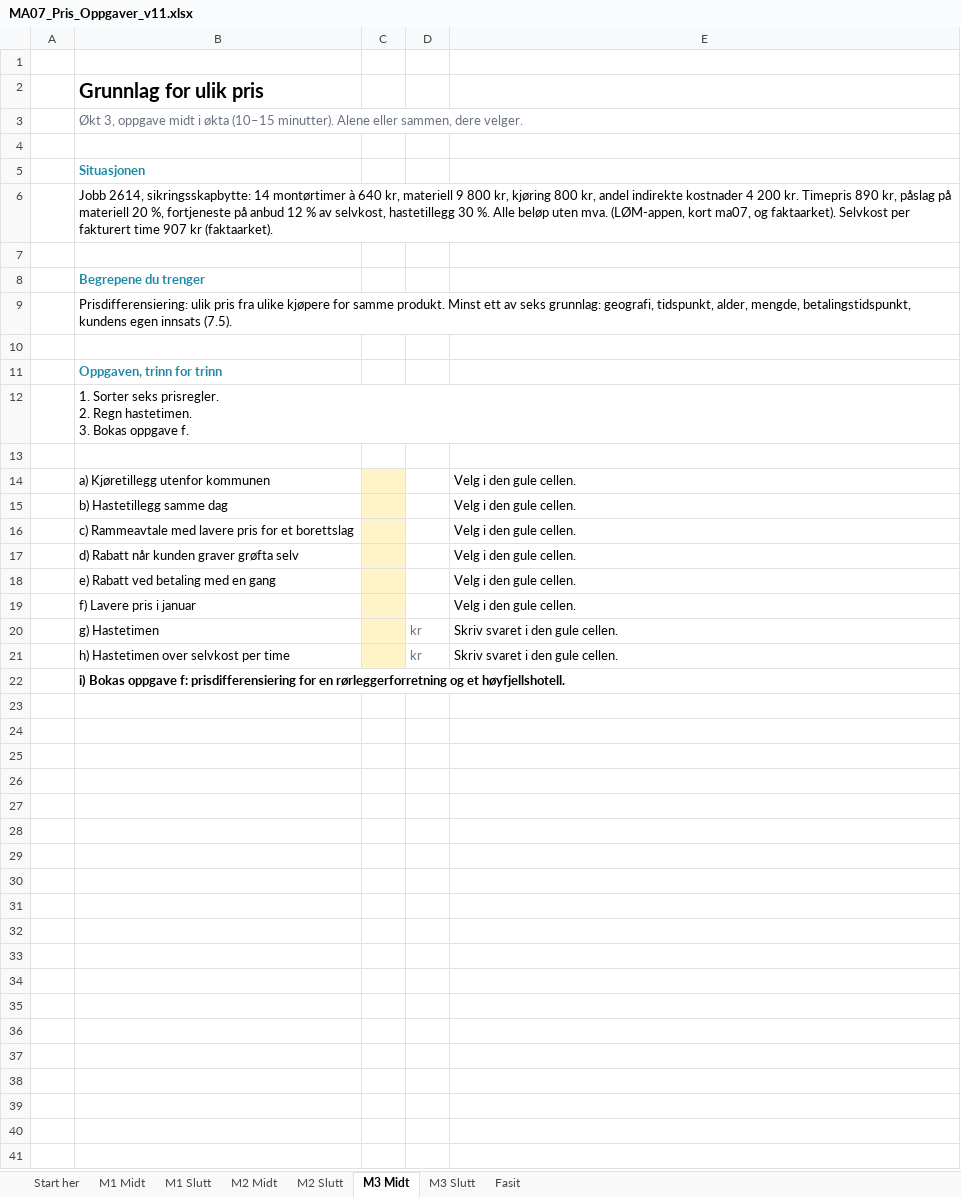
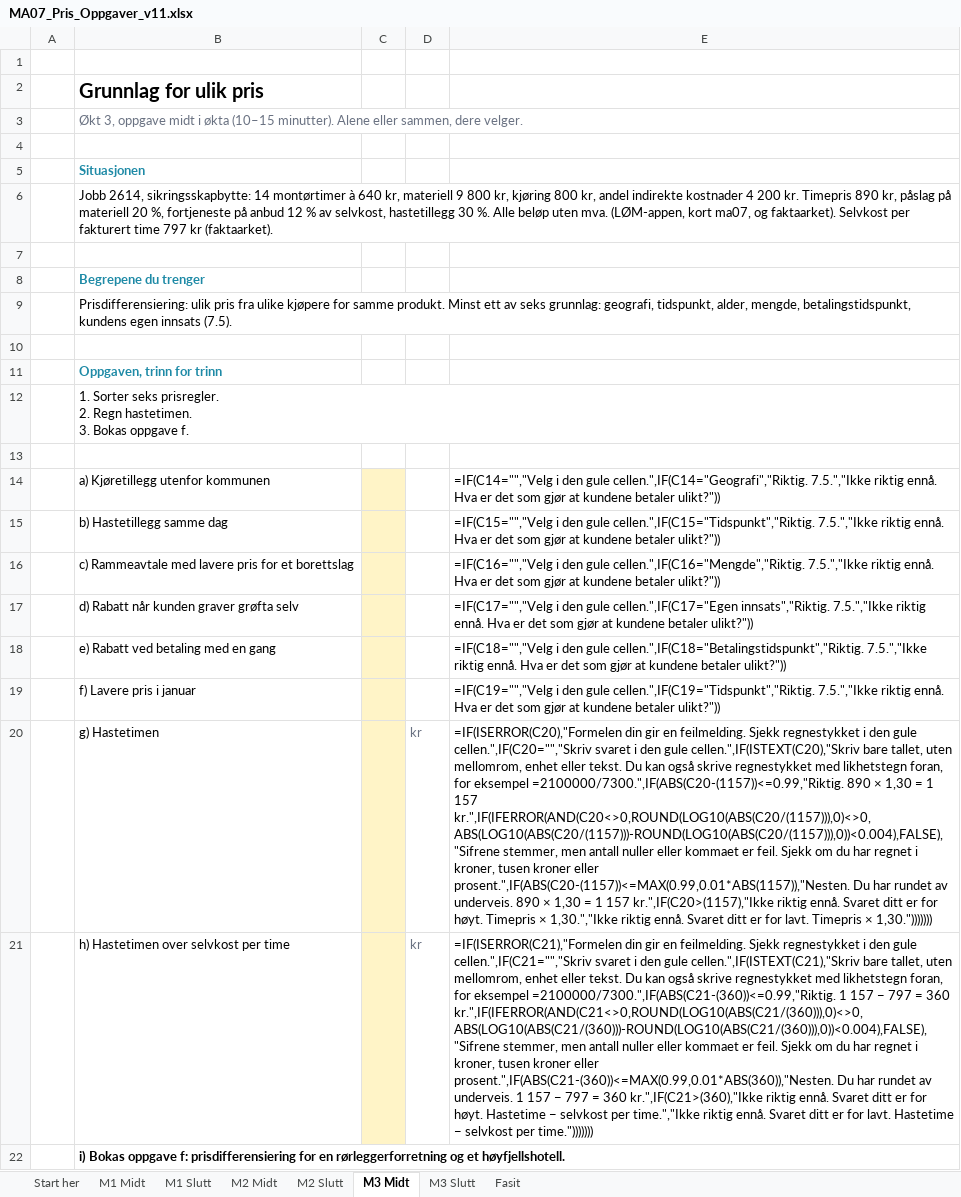
Before and after one commit to Truthseeker1968/lom-app, an Excel workbook: pensum/ma07/MA07_Pris_Oppgaver_v11.xlsx, sheet M3 Midt, drawn as a sheet; values as stored, in another font and other column widths than the file's, no borders; formulas without a stored value are shown as written; conditional formats not drawn; the diff names each change by its address in the sheet, - before the commit and + after, or states it on an @@ line.

Commit message:
MA07: selvkost per time 797 kr (med materialpåslaget)

```diff
--- a/pensum/ma07/MA07_Pris_Oppgaver_v11.xlsx (sheet M3 Midt)
+++ b/pensum/ma07/MA07_Pris_Oppgaver_v11.xlsx (sheet M3 Midt)
-B6: …fakturert time 907 kr (faktaarket).
+B6: …fakturert time 797 kr (faktaarket).
-E14: Velg i den gule cellen.
+E14: =IF(C14="","Velg i den gule cellen.",IF(C14="Geografi","Riktig. 7.5.","Ikke riktig ennå. Hva er det som gjør at kundene betaler ulikt?"))
-E15: Velg i den gule cellen.
+E15: =IF(C15="","Velg i den gule cellen.",IF(C15="Tidspunkt","Riktig. 7.5.","Ikke riktig ennå. Hva er det som gjør at kundene betaler ulikt?"))
-E16: Velg i den gule cellen.
+E16: =IF(C16="","Velg i den gule cellen.",IF(C16="Mengde","Riktig. 7.5.","Ikke riktig ennå. Hva er det som gjør at kundene betaler ulikt?"))
-E17: Velg i den gule cellen.
+E17: =IF(C17="","Velg i den gule cellen.",IF(C17="Egen innsats","Riktig. 7.5.","Ikke riktig ennå. Hva er det som gjør at kundene betaler ulikt?"))
-E18: Velg i den gule cellen.
+E18: =IF(C18="","Velg i den gule cellen.",IF(C18="Betalingstidspunkt","Riktig. 7.5.","Ikke riktig ennå. Hva er det som gjør at kundene betaler ulikt?"))
-E19: Velg i den gule cellen.
+E19: =IF(C19="","Velg i den gule cellen.",IF(C19="Tidspunkt","Riktig. 7.5.","Ikke riktig ennå. Hva er det som gjør at kundene betaler ulikt?"))
-E20: Skriv svaret i den gule cellen.
+E20: =IF(ISERROR(C20),"Formelen din gir en feilmelding. Sjekk regnestykket i den gule cellen.",IF(C20="","Skriv svaret i den gule cellen.",IF(ISTEXT(C20),"Skriv bare tallet, uten mellomrom, enhet eller tekst. Du kan også skrive regnestykket med likhetstegn foran, for eksempel =2100000/7300.",IF(ABS(C20-(1157))<=0.99,"Riktig. 890 × 1,30 = 1 157 kr.",IF(IFERROR(AND(C20<>0,ROUND(LOG10(ABS(C20/(1157))),0)<>0,ABS(LOG10(ABS(C20/(1157)))-ROUND(LOG10(ABS(C20/(1157))),0))<0.004),FALSE),"Sifrene stemmer, men antall nuller eller kommaet er feil. Sjekk om du har regnet i kroner, tusen kroner eller prosent.",IF(ABS(C20-(1157))<=MAX(0.99,0.01*ABS(1157)),"Nesten. Du har rundet av underveis. 890 × 1,30 = 1 157 kr.",IF(C20>(1157),"Ikke riktig ennå. Svaret ditt er for høyt. Timepris × 1,30.","Ikke riktig ennå. Svaret ditt er for lavt. Timepris × 1,30.")))))))
-E21: Skriv svaret i den gule cellen.
+E21: =IF(ISERROR(C21),"Formelen din gir en feilmelding. Sjekk regnestykket i den gule cellen.",IF(C21="","Skriv svaret i den gule cellen.",IF(ISTEXT(C21),"Skriv bare tallet, uten mellomrom, enhet eller tekst. Du kan også skrive regnestykket med likhetstegn foran, for eksempel =2100000/7300.",IF(ABS(C21-(360))<=0.99,"Riktig. 1 157 − 797 = 360 kr.",IF(IFERROR(AND(C21<>0,ROUND(LOG10(ABS(C21/(360))),0)<>0,ABS(LOG10(ABS(C21/(360)))-ROUND(LOG10(ABS(C21/(360))),0))<0.004),FALSE),"Sifrene stemmer, men antall nuller eller kommaet er feil. Sjekk om du har regnet i kroner, tusen kroner eller prosent.",IF(ABS(C21-(360))<=MAX(0.99,0.01*ABS(360)),"Nesten. Du har rundet av underveis. 1 157 − 797 = 360 kr.",IF(C21>(360),"Ikke riktig ennå. Svaret ditt er for høyt. Hastetime − selvkost per time.","Ikke riktig ennå. Svaret ditt er for lavt. Hastetime − selvkost per time.")))))))
```
Also changed, not shown: sheet M1 Midt, sheet M2 Midt, sheet M2 Slutt, sheet M3 Slutt, sheet M1 Slutt, sheet Fasit, 5 other files.
